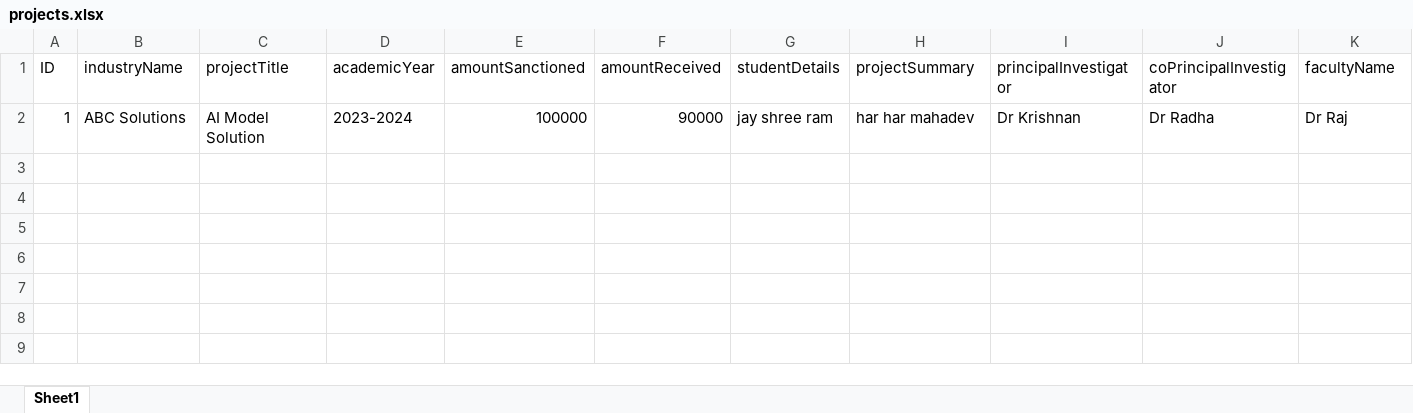
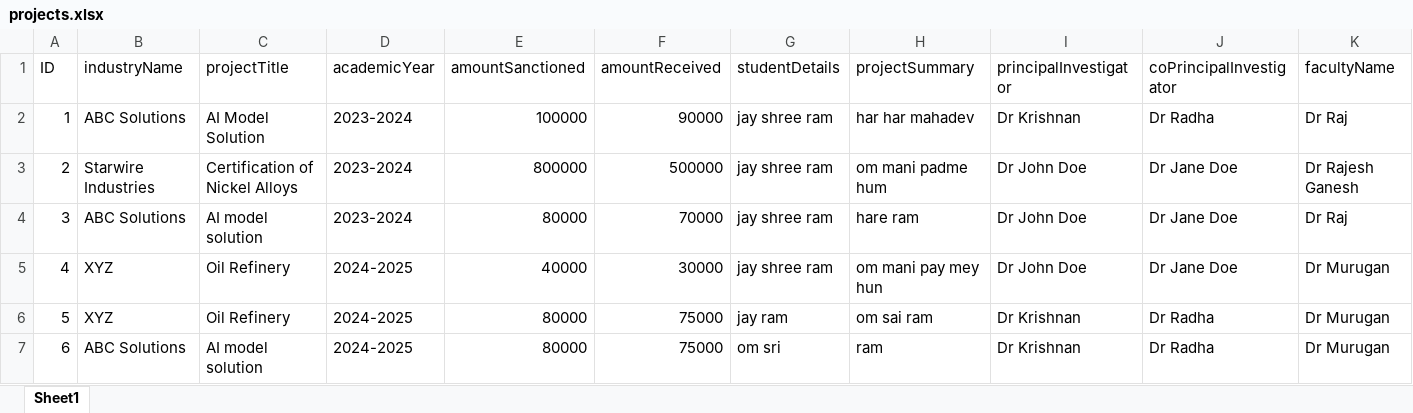
Before and after one commit to sainikitha-afk/ip-mini-project, an Excel workbook: backend/projects.xlsx, sheet Sheet1, drawn as a sheet; only a part is shown; values as stored, in another font and other column widths than the file's, no borders; rows hold the shown columns only; the diff names each change by its address in the sheet, - before the commit and + after, or states it on an @@ line.

```diff
--- a/backend/projects.xlsx (sheet Sheet1)
+++ b/backend/projects.xlsx (sheet Sheet1)
+row 3: 2 | Starwire Industries | Certification of Nickel Alloys | 2023-2024 | 800000 | 500000 | jay shree ram | om mani padme hum | Dr John Doe | Dr Jane Doe | Dr Rajesh Ganesh
+row 4: 3 | ABC Solutions | AI model solution | 2023-2024 | 80000 | 70000 | jay shree ram | hare ram | Dr John Doe | Dr Jane Doe | Dr Raj
+row 5: 4 | XYZ | Oil Refinery | 2024-2025 | 40000 | 30000 | jay shree ram | om mani pay mey hun | Dr John Doe | Dr Jane Doe | Dr Murugan
+row 6: 5 | XYZ | Oil Refinery | 2024-2025 | 80000 | 75000 | jay ram | om sai ram | Dr Krishnan | Dr Radha | Dr Murugan
+row 7: 6 | ABC Solutions | AI model solution | 2024-2025 | 80000 | 75000 | om sri | ram | Dr Krishnan | Dr Radha | Dr Murugan
```
Also changed, not shown: 11 other files.
